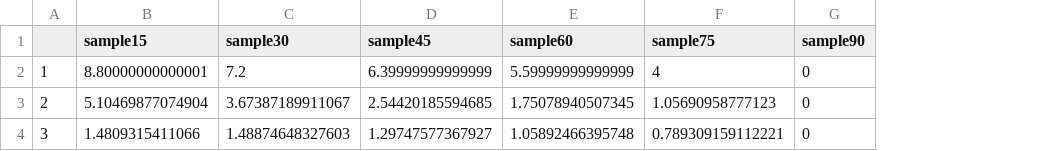
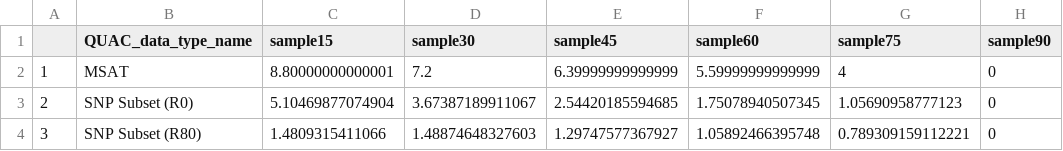
Before and after one commit to HobanLab/Salas_RaMP_ResamplingPredictionIntervals, a CSV file: Datasets/datasetCIwidths.csv, drawn as a sheet; only a part is shown; the diff names each change by its address in the sheet, - before the commit and + after, or states it on an @@ line.

```diff
--- a/Datasets/datasetCIwidths.csv
+++ b/Datasets/datasetCIwidths.csv
+column B (QUAC_data_type_name), rows 2-4: MSAT | SNP Subset (R0) | SNP Subset (R80)
```
Also changed, not shown: 2 other files.
